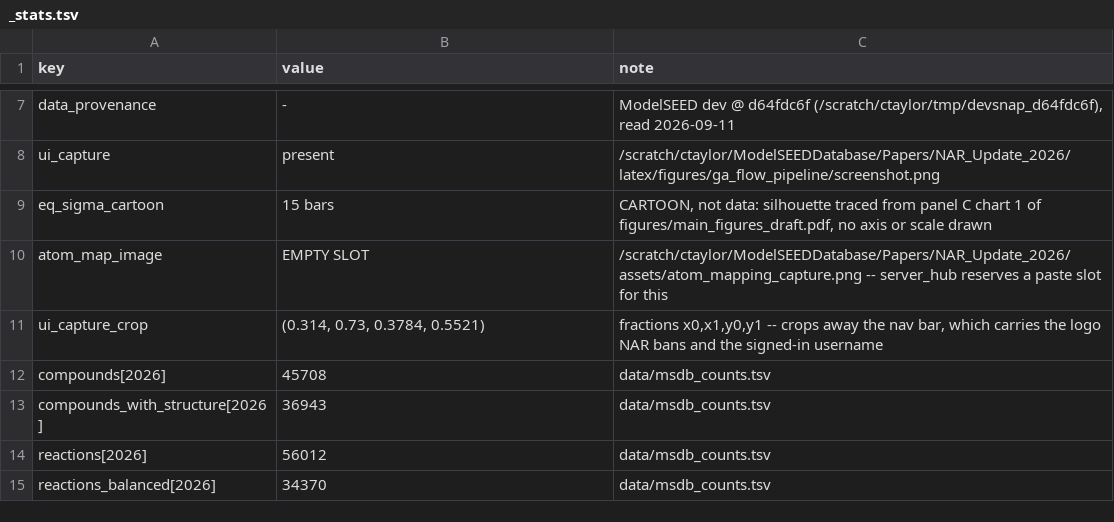
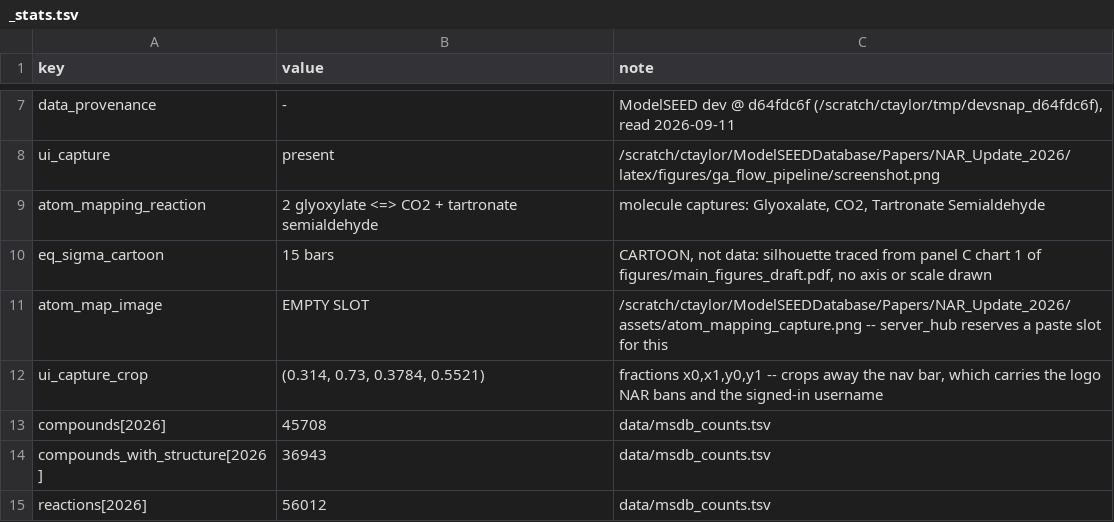
Before and after one commit to Cooper-Taylor/ModelSEEDDatabase, a TSV file: Papers/NAR_Update_2026/latex/figures/ga_server_hub/_stats.tsv, drawn as a sheet; only a part is shown, gaps mark what is left out; the shorter side is filled out with more unchanged rows; the diff names each change by its address in the sheet, - before the commit and + after, or states it on an @@ line.

```diff
--- a/Papers/NAR_Update_2026/latex/figures/ga_server_hub/_stats.tsv
+++ b/Papers/NAR_Update_2026/latex/figures/ga_server_hub/_stats.tsv
+row 9: atom_mapping_reaction | 2 glyoxylate <=> CO2 + tartronate semialdehyde | molecule captures: Glyoxalate, CO2, Tartronate Semialdehyde
```
Also changed, not shown: 8 other files.
